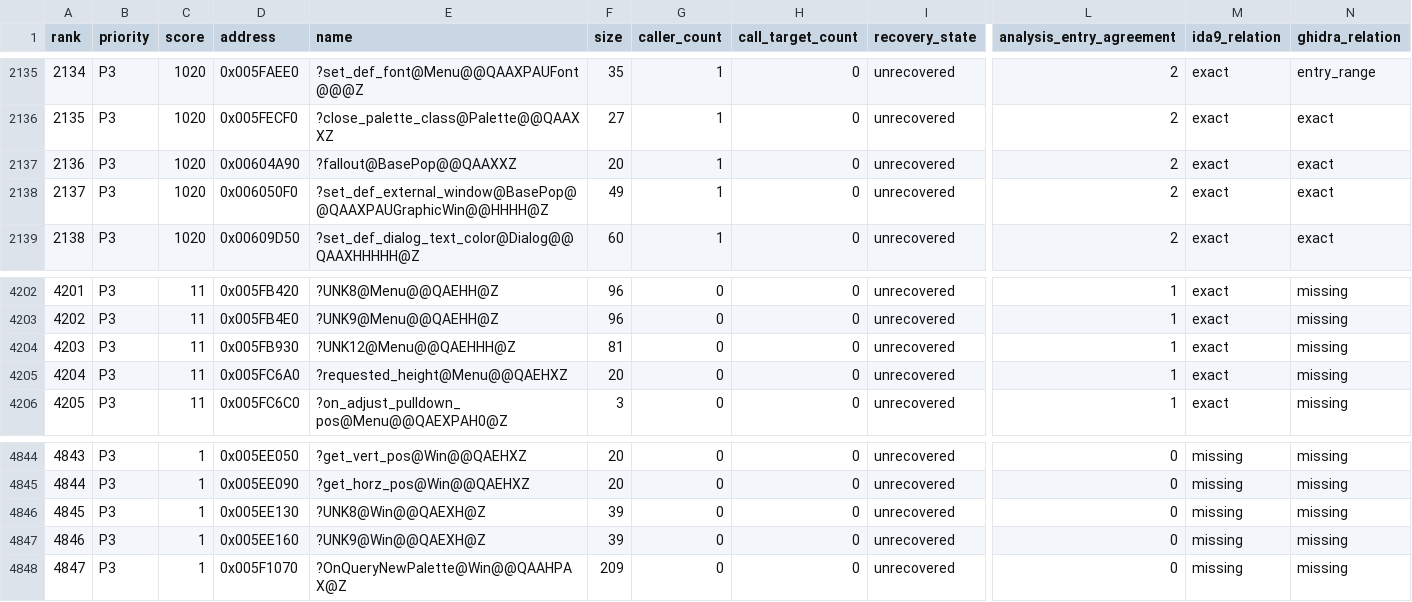
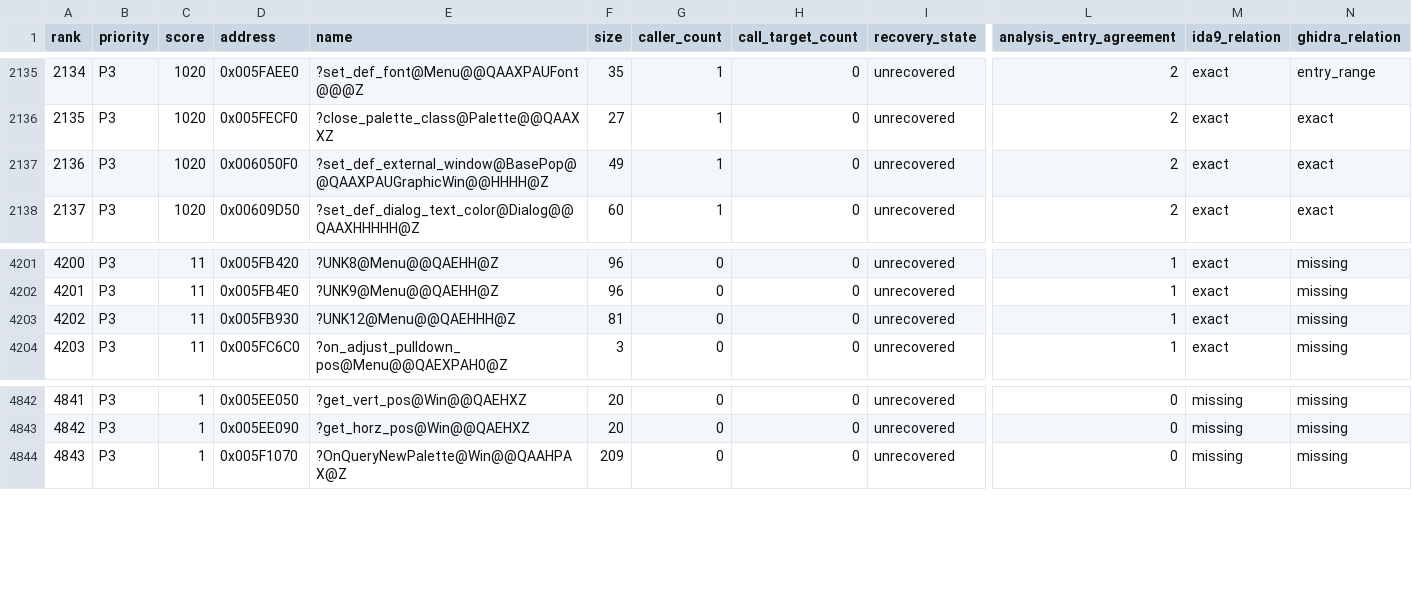
Before and after one commit to fran6co/OpenSMACX, a CSV file: docs/recovery/priorities.csv, drawn as a sheet; only a part is shown, gaps mark what is left out; removed rows and columns are numbered as before the commit, all else as after; rows hold the shown columns only; the diff names each change by its address in the sheet, - before the commit and + after, or states it on an @@ line.

```diff
--- a/docs/recovery/priorities.csv
+++ b/docs/recovery/priorities.csv
-row 2137: 2136 | P3 | 1020 | 0x00604A90 | ?fallout@BasePop@@QAAXXZ | 20 | 1 | 0 | unrecovered | 2 | exact | exact
@@ column A (rank) renumbered from row 2137 down @@
-row 4205: 4204 | P3 | 11 | 0x005FC6A0 | ?requested_height@Menu@@QAEHXZ | 20 | 0 | 0 | unrecovered | 1 | exact | missing
-row 4846: 4845 | P3 | 1 | 0x005EE130 | ?UNK8@Win@@QAEXH@Z | 39 | 0 | 0 | unrecovered | 0 | missing | missing
-row 4847: 4846 | P3 | 1 | 0x005EE160 | ?UNK9@Win@@QAEXH@Z | 39 | 0 | 0 | unrecovered | 0 | missing | missing
```
Also changed, not shown: docs/recovery-redirects.csv, 14 other files.
